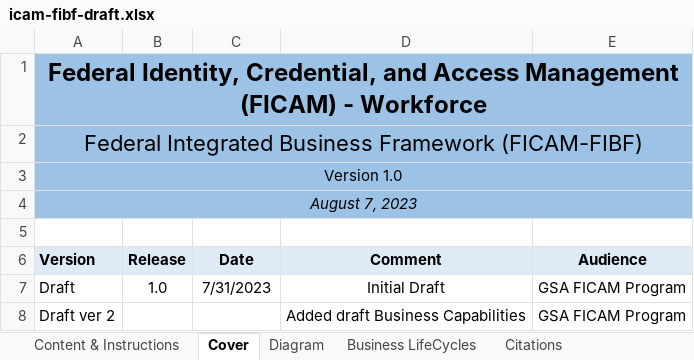
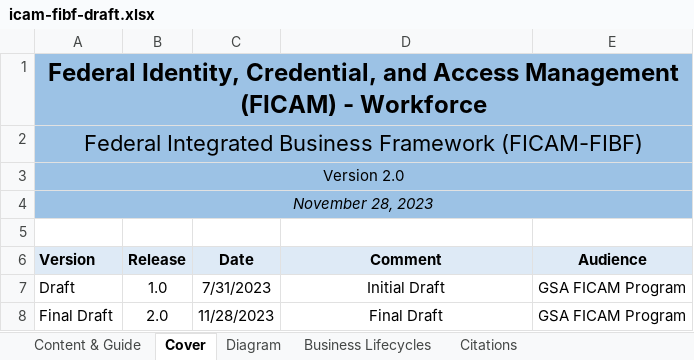
Before and after one commit to GSA/idmanagement.gov, an Excel workbook: docs/icam-fibf-draft.xlsx, sheet Cover, drawn as a sheet; values as stored, in another font and other column widths than the file's, no borders; charts and pictures not drawn; removed rows and columns are numbered as before the commit, all else as after; the diff names each change by its address in the sheet, - before the commit and + after, or states it on an @@ line.

```diff
--- a/docs/icam-fibf-draft.xlsx (sheet Cover)
+++ b/docs/icam-fibf-draft.xlsx (sheet Cover)
-sheet tab: Content & Instructions
+sheet tab: Content & Guide
-sheet tab: Business LifeCycles
+sheet tab: Business Lifecycles
-A3 (Version): Version 1.0
+A3 (Version): Version 2.0
-A4 (Version): August 7, 2023
+A4 (Version): November 28, 2023
-row 8: Draft ver 2 |  |  | Added draft Business Capabilities | GSA FICAM Program
+row 8: Final Draft | 2.0 | 11/28/2023 | Final Draft | GSA FICAM Program
```
Also changed, not shown: sheet Business Lifecycles, sheet Content & Guide, hidden cells, charts or pictures.
